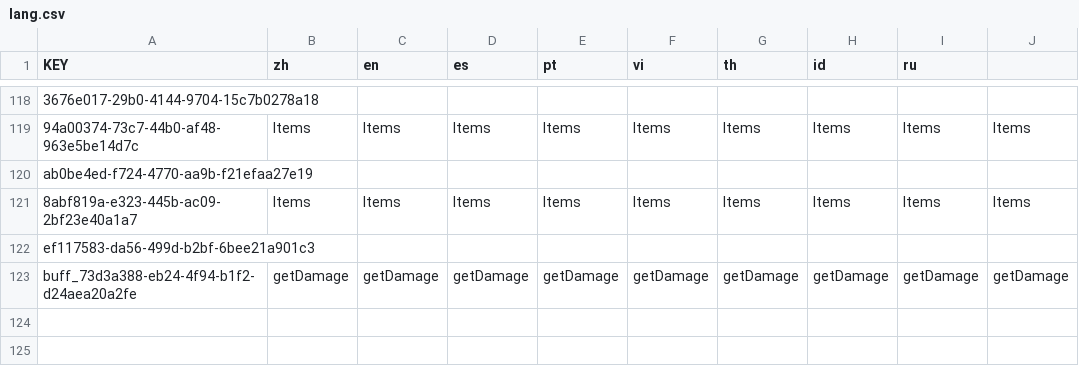
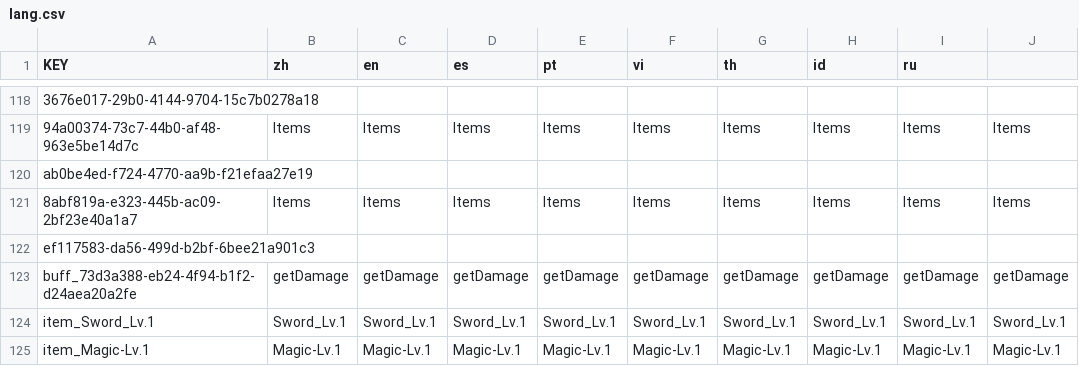
Before and after one commit to mrsikarin/RPGGame, a CSV file: lang/lang.csv, drawn as a sheet; only a part is shown, gaps mark what is left out; the diff names each change by its address in the sheet, - before the commit and + after, or states it on an @@ line.

```diff
--- a/lang/lang.csv
+++ b/lang/lang.csv
+row 124: item_Sword_Lv.1 | Sword_Lv.1 | Sword_Lv.1 | Sword_Lv.1 | Sword_Lv.1 | Sword_Lv.1 | Sword_Lv.1 | Sword_Lv.1 | Sword_Lv.1 | Sword_Lv.1
+row 125: item_Magic-Lv.1 | Magic-Lv.1 | Magic-Lv.1 | Magic-Lv.1 | Magic-Lv.1 | Magic-Lv.1 | Magic-Lv.1 | Magic-Lv.1 | Magic-Lv.1 | Magic-Lv.1
```
Also changed, not shown: 51 other files.
